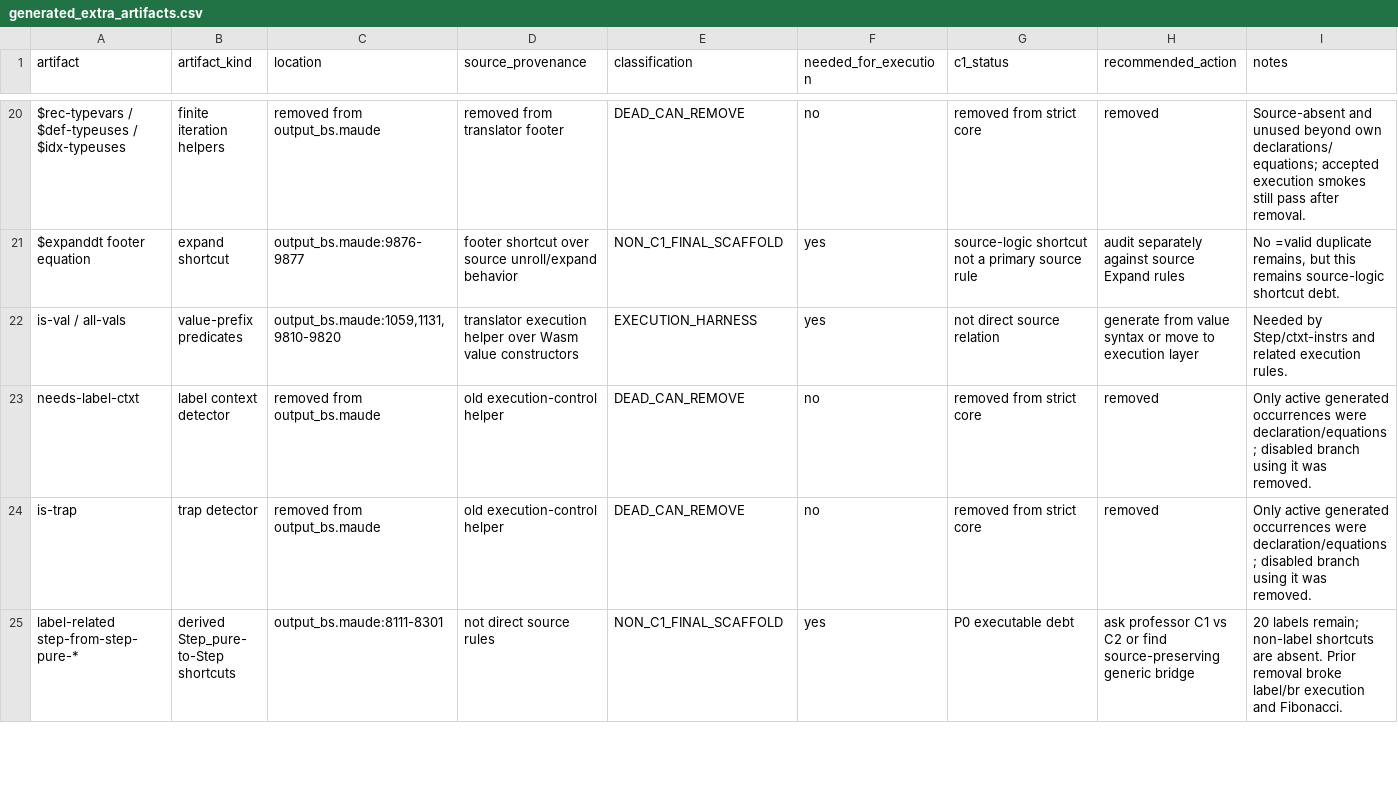
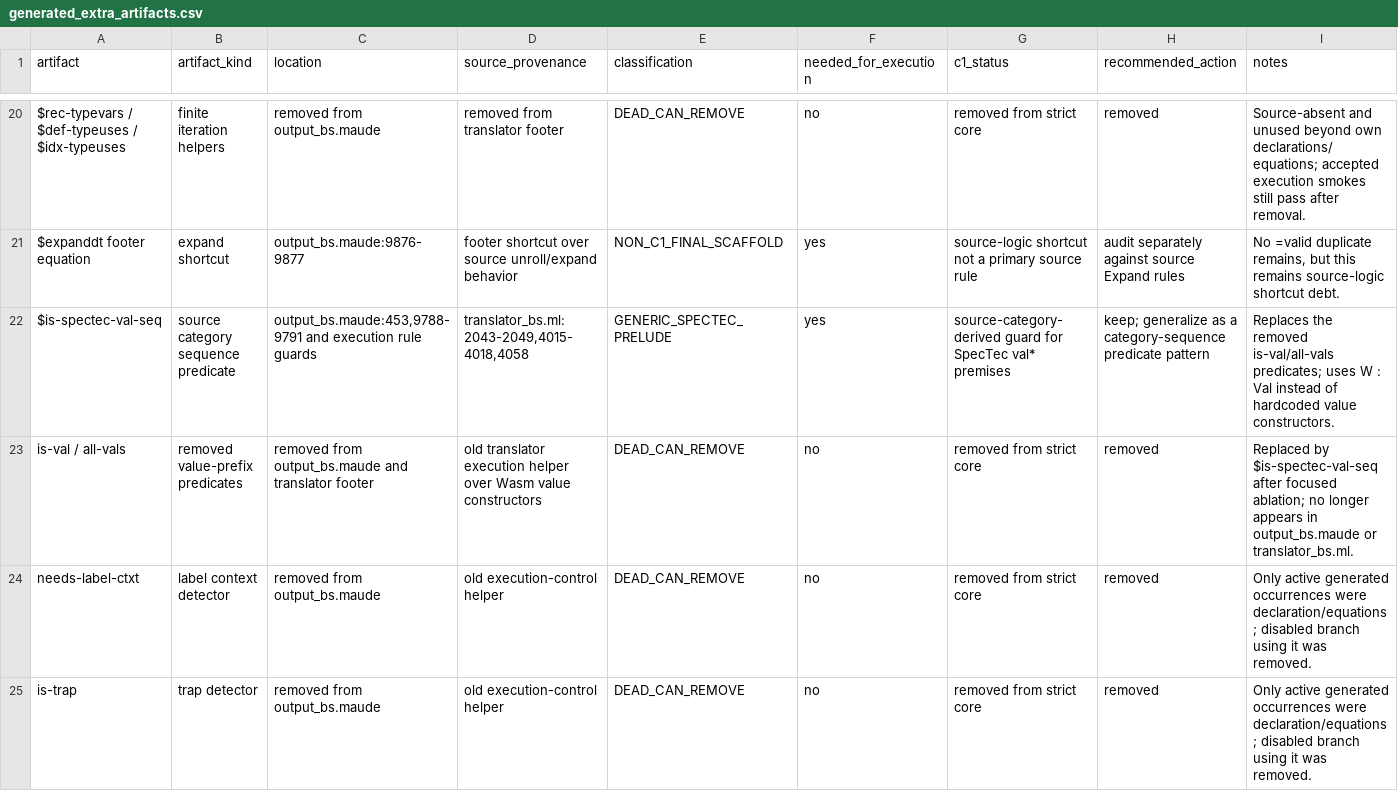
Before and after one commit to minsung-phy/Spec2Maude, a CSV file: docs/c1-coverage/generated_extra_artifacts.csv, drawn as a sheet; only a part is shown, gaps mark what is left out; the shorter side is filled out with more unchanged rows.

Commit message:
is-val/all-vals -> generic category-sequence guard for isomorphic

```diff
--- a/docs/c1-coverage/generated_extra_artifacts.csv
+++ b/docs/c1-coverage/generated_extra_artifacts.csv
@@ -21,3 +21,4 @@ $rec-typevars / $def-typeuses / $idx-typeuses,finite iteration helpers,removed f
 $expanddt footer equation,expand shortcut,output_bs.maude:9876-9877,footer shortcut over source unroll/expand behavior,NON_C1_FINAL_SCAFFOLD,yes,source-logic shortcut not a primary source rule,audit separately against source Expand rules,"No =valid duplicate remains, but this remains source-logic shortcut debt."
-is-val / all-vals,value-prefix predicates,"output_bs.maude:1059,1131,9810-9820",translator execution helper over Wasm value constructors,EXECUTION_HARNESS,yes,not direct source relation,generate from value syntax or move to execution layer,"Needed by Step/ctxt-instrs and related execution rules."
+"$is-spectec-val-seq",source category sequence predicate,"output_bs.maude:453,9788-9791 and execution rule guards","translator_bs.ml:2043-2049,4015-4018,4058","GENERIC_SPECTEC_PRELUDE",yes,"source-category-derived guard for SpecTec val* premises","keep; generalize as a category-sequence predicate pattern","Replaces the removed is-val/all-vals predicates; uses W : Val instead of hardcoded value constructors."
+"is-val / all-vals",removed value-prefix predicates,removed from output_bs.maude and translator footer,old translator execution helper over Wasm value constructors,DEAD_CAN_REMOVE,no,removed from strict core,removed,"Replaced by $is-spectec-val-seq after focused ablation; no longer appears in output_bs.maude or translator_bs.ml."
 needs-label-ctxt,label context detector,removed from output_bs.maude,old execution-control helper,DEAD_CAN_REMOVE,no,removed from strict core,removed,"Only active generated occurrences were declaration/equations; disabled branch using it was removed."
```
Also changed, not shown: docs/c1-prelude/prelude_inventory.csv, 7 other files.
